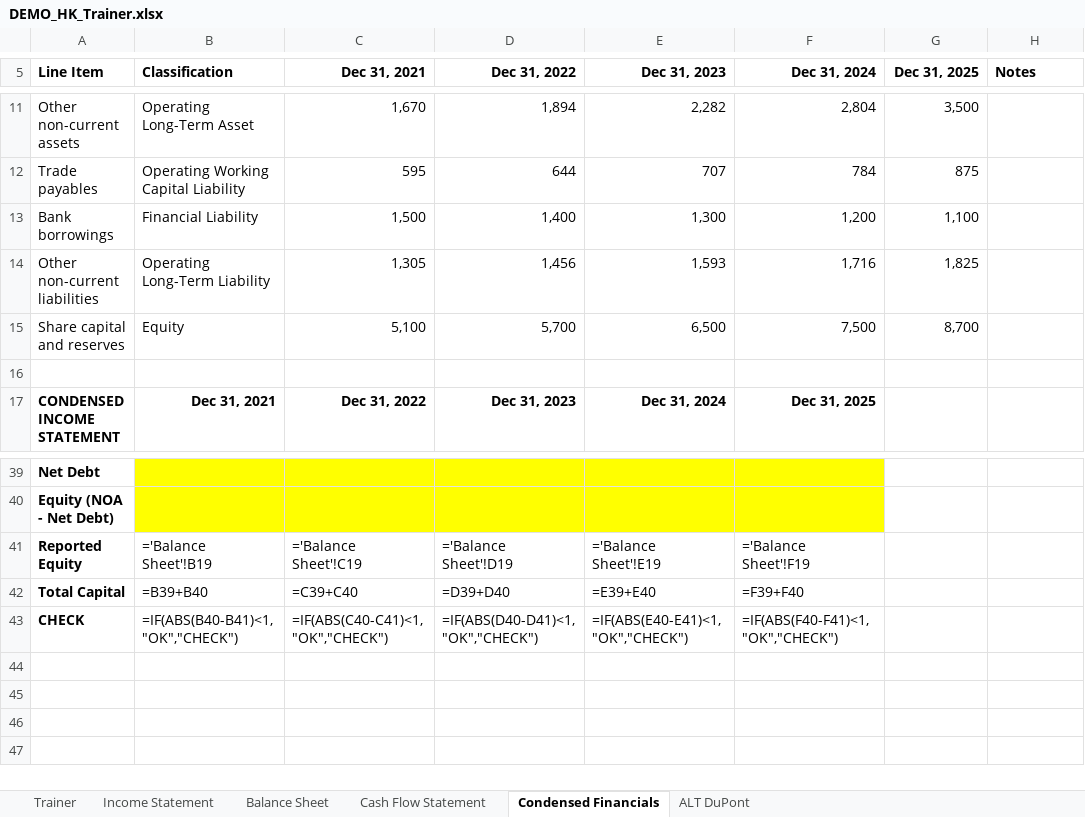
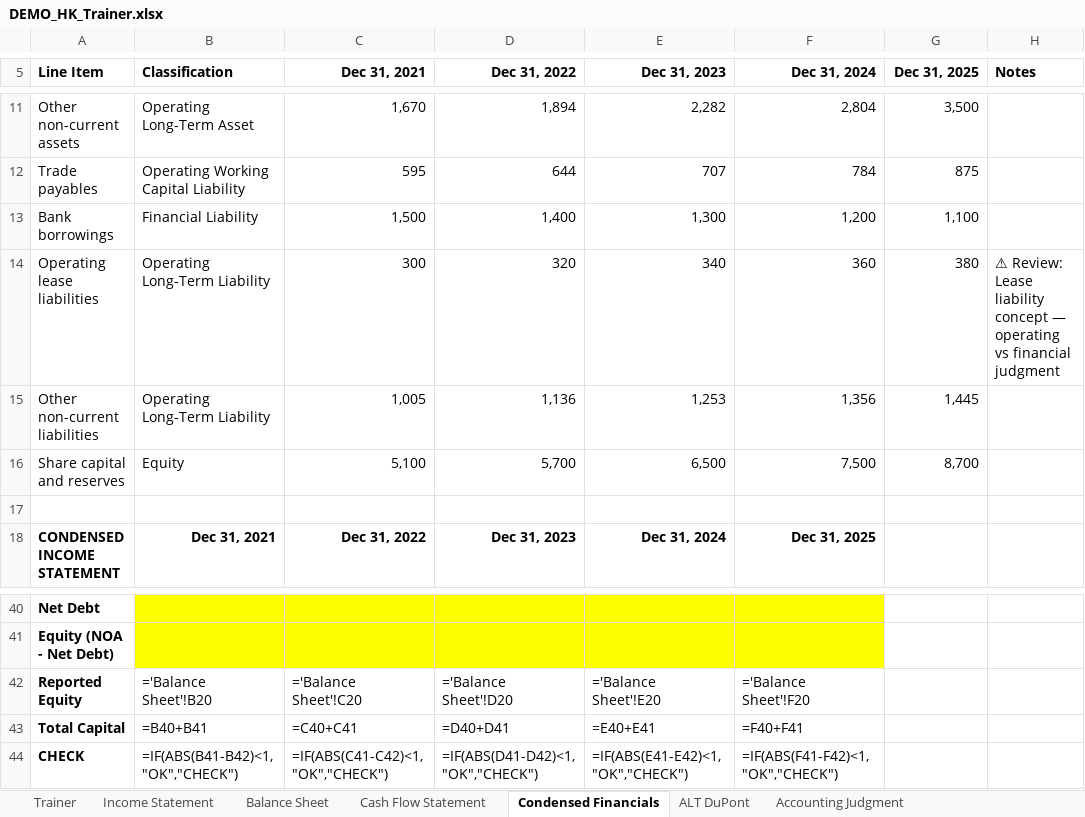
Before and after one commit to MrMittenCrab/bav_trainer, an Excel workbook: example/DEMO_HK_Trainer.xlsx, sheet Condensed Financials, drawn as a sheet; only a part is shown, gaps mark what is left out; values as stored, in another font and other column widths than the file's, no borders; formulas without a stored value are shown as written; addresses are those after the commit; the diff names each change by its address in the sheet, - before the commit and + after, or states it on an @@ line.

```diff
--- a/example/DEMO_HK_Trainer.xlsx (sheet Condensed Financials)
+++ b/example/DEMO_HK_Trainer.xlsx (sheet Condensed Financials)
+sheet tab: Accounting Judgment
+row 14: Operating lease liabilities | Operating Long-Term Liability | 300 | 320 | 340 | 360 | 380 | ⚠ Review: Lease liability concept — operating vs financial judgment
-C15 (Dec 31, 2021): 1,305
+C15 (Dec 31, 2021): 1,005
-D15 (Dec 31, 2022): 1,456
+D15 (Dec 31, 2022): 1,136
-E15 (Dec 31, 2023): 1,593
+E15 (Dec 31, 2023): 1,253
-F15 (Dec 31, 2024): 1,716
+F15 (Dec 31, 2024): 1,356
-G15 (Dec 31, 2025): 1,825
+G15 (Dec 31, 2025): 1,445
-B42 (Classification): ='Balance Sheet'!B19
+B42 (Classification): ='Balance Sheet'!B20
-C42 (Dec 31, 2021): ='Balance Sheet'!C19
+C42 (Dec 31, 2021): ='Balance Sheet'!C20
-D42 (Dec 31, 2022): ='Balance Sheet'!D19
+D42 (Dec 31, 2022): ='Balance Sheet'!D20
-E42 (Dec 31, 2023): ='Balance Sheet'!E19
+E42 (Dec 31, 2023): ='Balance Sheet'!E20
-F42 (Dec 31, 2024): ='Balance Sheet'!F19
+F42 (Dec 31, 2024): ='Balance Sheet'!F20
-B43 (Classification): =B39+B40
+B43 (Classification): =B40+B41
-C43 (Dec 31, 2021): =C39+C40
+C43 (Dec 31, 2021): =C40+C41
-D43 (Dec 31, 2022): =D39+D40
+D43 (Dec 31, 2022): =D40+D41
-E43 (Dec 31, 2023): =E39+E40
+E43 (Dec 31, 2023): =E40+E41
-F43 (Dec 31, 2024): =F39+F40
+F43 (Dec 31, 2024): =F40+F41
-B44 (Classification): =IF(ABS(B40-B41)<1,"OK","CHECK")
+B44 (Classification): =IF(ABS(B41-B42)<1,"OK","CHECK")
-C44 (Dec 31, 2021): =IF(ABS(C40-C41)<1,"OK","CHECK")
+C44 (Dec 31, 2021): =IF(ABS(C41-C42)<1,"OK","CHECK")
-D44 (Dec 31, 2022): =IF(ABS(D40-D41)<1,"OK","CHECK")
+D44 (Dec 31, 2022): =IF(ABS(D41-D42)<1,"OK","CHECK")
-E44 (Dec 31, 2023): =IF(ABS(E40-E41)<1,"OK","CHECK")
+E44 (Dec 31, 2023): =IF(ABS(E41-E42)<1,"OK","CHECK")
-F44 (Dec 31, 2024): =IF(ABS(F40-F41)<1,"OK","CHECK")
+F44 (Dec 31, 2024): =IF(ABS(F41-F42)<1,"OK","CHECK")
```
Also changed, not shown: sheet Trainer, sheet Balance Sheet, example/DEMO_HK_Answer_Key.xlsx, 11 other files.
